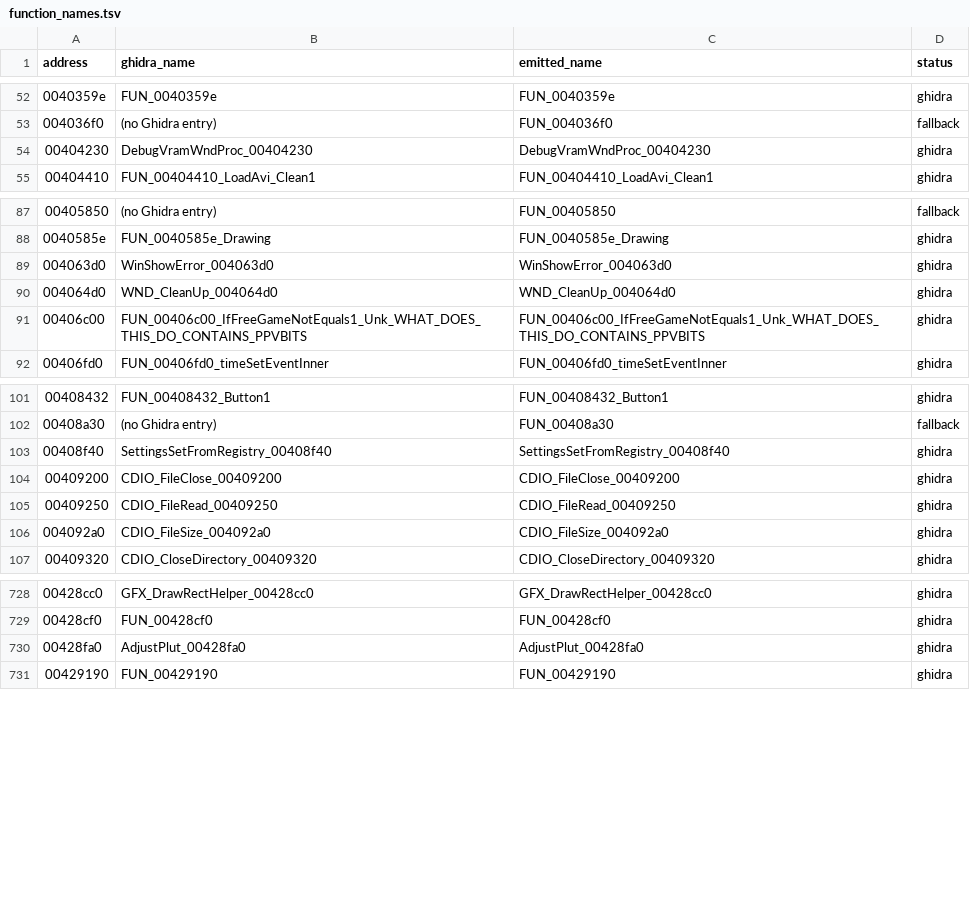
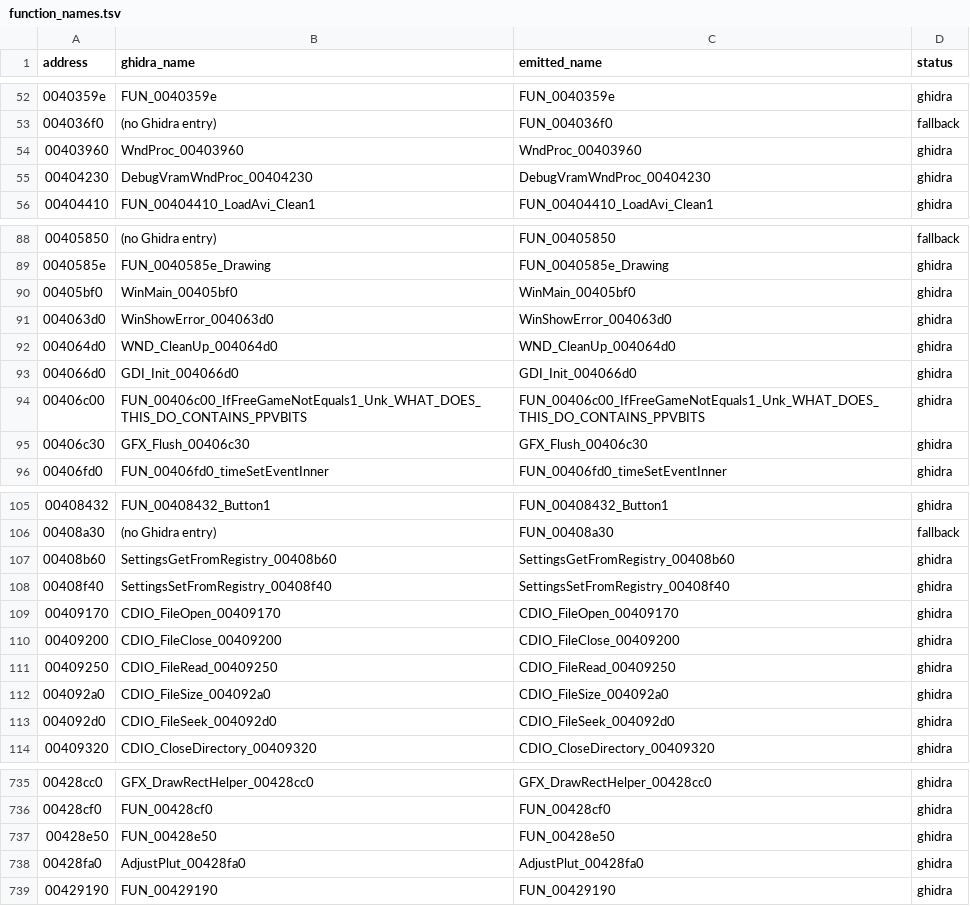
Before and after one commit to keeganatorr/gex-decomp, a TSV file: src/replacement/function_names.tsv, drawn as a sheet; only a part is shown, gaps mark what is left out; the diff covers the shown part only.

```diff
--- a/src/replacement/function_names.tsv
+++ b/src/replacement/function_names.tsv
@@ -53,2 +53,3 @@ address	ghidra_name	emitted_name	status
 004036f0	(no Ghidra entry)	FUN_004036f0	fallback
+00403960	WndProc_00403960	WndProc_00403960	ghidra
 00404230	DebugVramWndProc_00404230	DebugVramWndProc_00404230	ghidra
@@ -88,5 +89,8 @@ address	ghidra_name	emitted_name	status
 0040585e	FUN_0040585e_Drawing	FUN_0040585e_Drawing	ghidra
+00405bf0	WinMain_00405bf0	WinMain_00405bf0	ghidra
 004063d0	WinShowError_004063d0	WinShowError_004063d0	ghidra
 004064d0	WND_CleanUp_004064d0	WND_CleanUp_004064d0	ghidra
+004066d0	GDI_Init_004066d0	GDI_Init_004066d0	ghidra
 00406c00	FUN_00406c00_IfFreeGameNotEquals1_Unk_WHAT_DOES_THIS_DO_CONTAINS_PPVBITS	FUN_00406c00_IfFreeGameNotEquals1_Unk_WHAT_DOES_THIS_DO_CONTAINS_PPVBITS	ghidra
+00406c30	GFX_Flush_00406c30	GFX_Flush_00406c30	ghidra
 00406fd0	FUN_00406fd0_timeSetEventInner	FUN_00406fd0_timeSetEventInner	ghidra
@@ -102,3 +106,5 @@ address	ghidra_name	emitted_name	status
 00408a30	(no Ghidra entry)	FUN_00408a30	fallback
+00408b60	SettingsGetFromRegistry_00408b60	SettingsGetFromRegistry_00408b60	ghidra
 00408f40	SettingsSetFromRegistry_00408f40	SettingsSetFromRegistry_00408f40	ghidra
+00409170	CDIO_FileOpen_00409170	CDIO_FileOpen_00409170	ghidra
 00409200	CDIO_FileClose_00409200	CDIO_FileClose_00409200	ghidra
@@ -106,2 +112,3 @@ address	ghidra_name	emitted_name	status
 004092a0	CDIO_FileSize_004092a0	CDIO_FileSize_004092a0	ghidra
+004092d0	CDIO_FileSeek_004092d0	CDIO_FileSeek_004092d0	ghidra
 00409320	CDIO_CloseDirectory_00409320	CDIO_CloseDirectory_00409320	ghidra
@@ -729,2 +736,3 @@ address	ghidra_name	emitted_name	status
 00428cf0	FUN_00428cf0	FUN_00428cf0	ghidra
+00428e50	FUN_00428e50	FUN_00428e50	ghidra
 00428fa0	AdjustPlut_00428fa0	AdjustPlut_00428fa0	ghidra
```
Also changed, not shown: 3 added rows elsewhere in this file, 21 other files.
